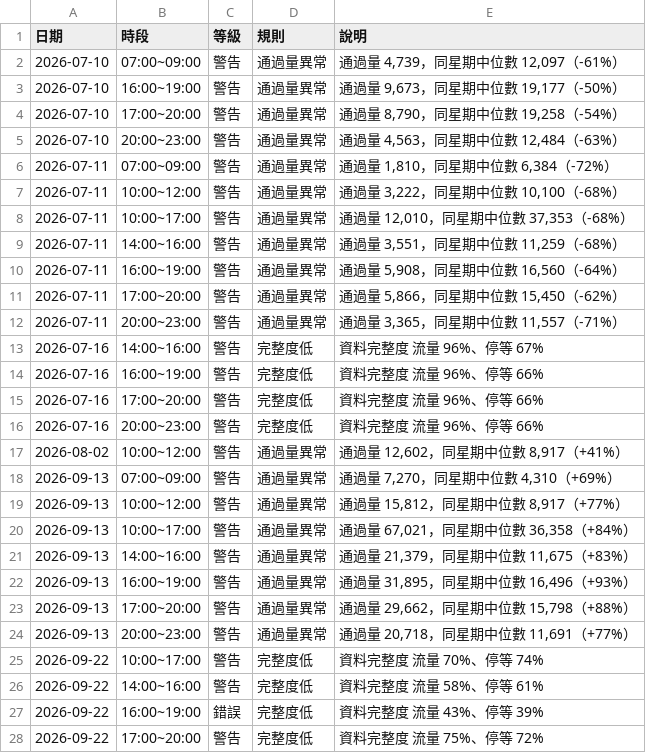
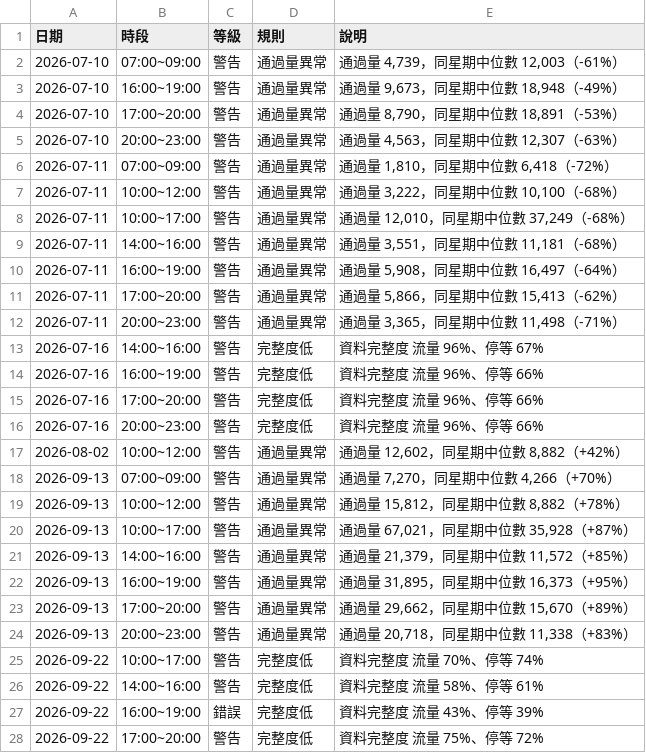
Before and after one commit to babamama1025/ai-signal-perf, a CSV file: data/data_quality_3.csv, drawn as a sheet; only a part is shown; the diff covers the shown part only.

```diff
--- a/data/data_quality_3.csv
+++ b/data/data_quality_3.csv
@@ -1,13 +1,13 @@
 日期,時段,等級,規則,說明
-2026-07-10,07:00~09:00,警告,通過量異常,"通過量 4,739，同星期中位數 12,097（-61%）"
-2026-07-10,16:00~19:00,警告,通過量異常,"通過量 9,673，同星期中位數 19,177（-50%）"
-2026-07-10,17:00~20:00,警告,通過量異常,"通過量 8,790，同星期中位數 19,258（-54%）"
-2026-07-10,20:00~23:00,警告,通過量異常,"通過量 4,563，同星期中位數 12,484（-63%）"
-2026-07-11,07:00~09:00,警告,通過量異常,"通過量 1,810，同星期中位數 6,384（-72%）"
+2026-07-10,07:00~09:00,警告,通過量異常,"通過量 4,739，同星期中位數 12,003（-61%）"
+2026-07-10,16:00~19:00,警告,通過量異常,"通過量 9,673，同星期中位數 18,948（-49%）"
+2026-07-10,17:00~20:00,警告,通過量異常,"通過量 8,790，同星期中位數 18,891（-53%）"
+2026-07-10,20:00~23:00,警告,通過量異常,"通過量 4,563，同星期中位數 12,307（-63%）"
+2026-07-11,07:00~09:00,警告,通過量異常,"通過量 1,810，同星期中位數 6,418（-72%）"
 2026-07-11,10:00~12:00,警告,通過量異常,"通過量 3,222，同星期中位數 10,100（-68%）"
-2026-07-11,10:00~17:00,警告,通過量異常,"通過量 12,010，同星期中位數 37,353（-68%）"
-2026-07-11,14:00~16:00,警告,通過量異常,"通過量 3,551，同星期中位數 11,259（-68%）"
-2026-07-11,16:00~19:00,警告,通過量異常,"通過量 5,908，同星期中位數 16,560（-64%）"
-2026-07-11,17:00~20:00,警告,通過量異常,"通過量 5,866，同星期中位數 15,450（-62%）"
-2026-07-11,20:00~23:00,警告,通過量異常,"通過量 3,365，同星期中位數 11,557（-71%）"
+2026-07-11,10:00~17:00,警告,通過量異常,"通過量 12,010，同星期中位數 37,249（-68%）"
+2026-07-11,14:00~16:00,警告,通過量異常,"通過量 3,551，同星期中位數 11,181（-68%）"
+2026-07-11,16:00~19:00,警告,通過量異常,"通過量 5,908，同星期中位數 16,497（-64%）"
+2026-07-11,17:00~20:00,警告,通過量異常,"通過量 5,866，同星期中位數 15,413（-62%）"
+2026-07-11,20:00~23:00,警告,通過量異常,"通過量 3,365，同星期中位數 11,498（-71%）"
 2026-07-16,14:00~16:00,警告,完整度低,資料完整度 流量 96%、停等 67%
@@ -16,10 +16,10 @@
 2026-07-16,20:00~23:00,警告,完整度低,資料完整度 流量 96%、停等 66%
-2026-08-02,10:00~12:00,警告,通過量異常,"通過量 12,602，同星期中位數 8,917（+41%）"
-2026-09-13,07:00~09:00,警告,通過量異常,"通過量 7,270，同星期中位數 4,310（+69%）"
-2026-09-13,10:00~12:00,警告,通過量異常,"通過量 15,812，同星期中位數 8,917（+77%）"
-2026-09-13,10:00~17:00,警告,通過量異常,"通過量 67,021，同星期中位數 36,358（+84%）"
-2026-09-13,14:00~16:00,警告,通過量異常,"通過量 21,379，同星期中位數 11,675（+83%）"
-2026-09-13,16:00~19:00,警告,通過量異常,"通過量 31,895，同星期中位數 16,496（+93%）"
-2026-09-13,17:00~20:00,警告,通過量異常,"通過量 29,662，同星期中位數 15,798（+88%）"
-2026-09-13,20:00~23:00,警告,通過量異常,"通過量 20,718，同星期中位數 11,691（+77%）"
+2026-08-02,10:00~12:00,警告,通過量異常,"通過量 12,602，同星期中位數 8,882（+42%）"
+2026-09-13,07:00~09:00,警告,通過量異常,"通過量 7,270，同星期中位數 4,266（+70%）"
+2026-09-13,10:00~12:00,警告,通過量異常,"通過量 15,812，同星期中位數 8,882（+78%）"
+2026-09-13,10:00~17:00,警告,通過量異常,"通過量 67,021，同星期中位數 35,928（+87%）"
+2026-09-13,14:00~16:00,警告,通過量異常,"通過量 21,379，同星期中位數 11,572（+85%）"
+2026-09-13,16:00~19:00,警告,通過量異常,"通過量 31,895，同星期中位數 16,373（+95%）"
+2026-09-13,17:00~20:00,警告,通過量異常,"通過量 29,662，同星期中位數 15,670（+89%）"
+2026-09-13,20:00~23:00,警告,通過量異常,"通過量 20,718，同星期中位數 11,338（+83%）"
 2026-09-22,10:00~17:00,警告,完整度低,資料完整度 流量 70%、停等 74%
```
Also changed, not shown: 17 edited cells elsewhere in this file, data/degradation_daily_3.csv, 2 other files.
